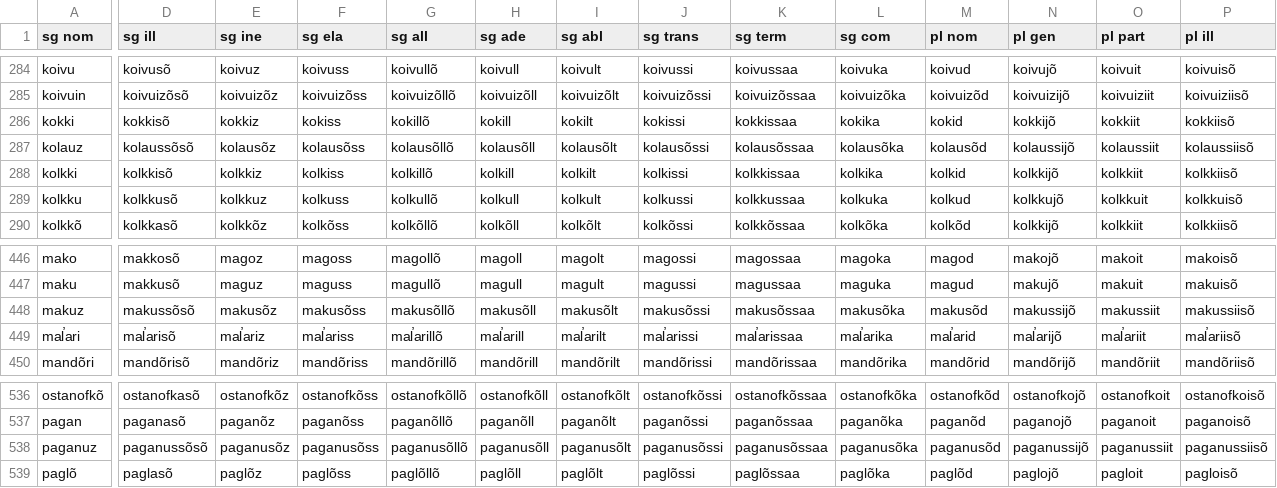
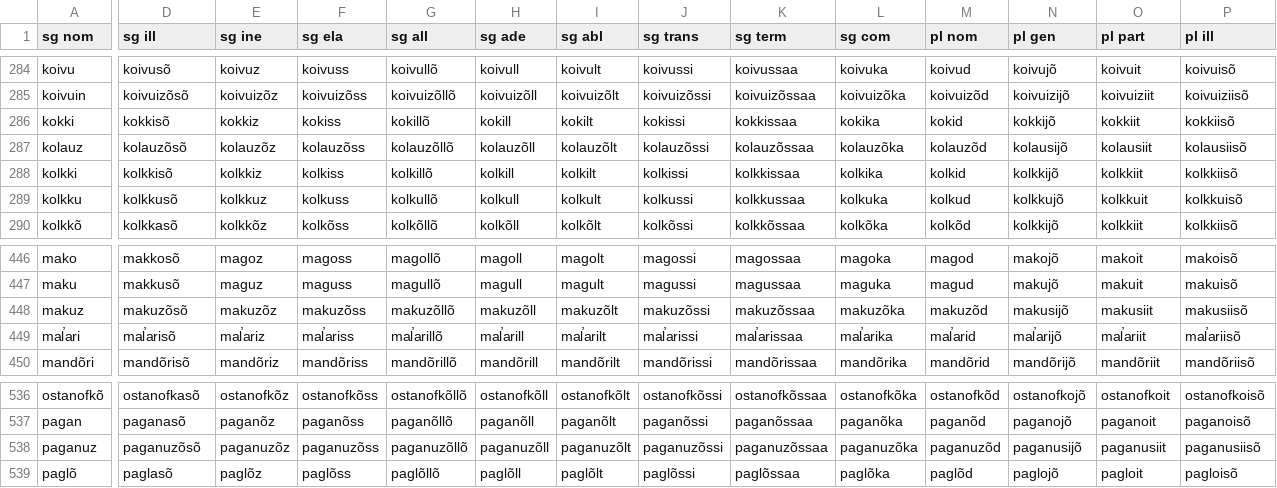
Before and after one commit to kristiank/MA-thesis, a CSV file: data/wordforms.csv, drawn as a sheet; only a part is shown, gaps mark what is left out; the diff covers the shown part only; the diff names each change by its address in the sheet, - before the commit and + after, or states it on an @@ line.

Commit message:
normalized declension 11 words

```diff
--- a/data/wordforms.csv
+++ b/data/wordforms.csv
-D287 (sg ill): kolaussõsõ
+D287 (sg ill): kolauzõsõ
-E287 (sg ine): kolausõz
+E287 (sg ine): kolauzõz
-F287 (sg ela): kolausõss
+F287 (sg ela): kolauzõss
-G287 (sg all): kolausõllõ
+G287 (sg all): kolauzõllõ
-H287 (sg ade): kolausõll
+H287 (sg ade): kolauzõll
-I287 (sg abl): kolausõlt
+I287 (sg abl): kolauzõlt
-J287 (sg trans): kolausõssi
+J287 (sg trans): kolauzõssi
-K287 (sg term): kolausõssaa
+K287 (sg term): kolauzõssaa
-L287 (sg com): kolausõka
+L287 (sg com): kolauzõka
-M287 (pl nom): kolausõd
+M287 (pl nom): kolauzõd
-N287 (pl gen): kolaussijõ
+N287 (pl gen): kolausijõ
-O287 (pl part): kolaussiit
+O287 (pl part): kolausiit
-P287 (pl ill): kolaussiisõ
+P287 (pl ill): kolausiisõ
-D448 (sg ill): makussõsõ
+D448 (sg ill): makuzõsõ
-E448 (sg ine): makusõz
+E448 (sg ine): makuzõz
-F448 (sg ela): makusõss
+F448 (sg ela): makuzõss
-G448 (sg all): makusõllõ
+G448 (sg all): makuzõllõ
-H448 (sg ade): makusõll
+H448 (sg ade): makuzõll
-I448 (sg abl): makusõlt
+I448 (sg abl): makuzõlt
-J448 (sg trans): makusõssi
+J448 (sg trans): makuzõssi
-K448 (sg term): makusõssaa
+K448 (sg term): makuzõssaa
-L448 (sg com): makusõka
+L448 (sg com): makuzõka
-M448 (pl nom): makusõd
+M448 (pl nom): makuzõd
-N448 (pl gen): makussijõ
+N448 (pl gen): makusijõ
-O448 (pl part): makussiit
+O448 (pl part): makusiit
-P448 (pl ill): makussiisõ
+P448 (pl ill): makusiisõ
-D538 (sg ill): paganussõsõ
+D538 (sg ill): paganuzõsõ
-E538 (sg ine): paganusõz
+E538 (sg ine): paganuzõz
-F538 (sg ela): paganusõss
+F538 (sg ela): paganuzõss
-G538 (sg all): paganusõllõ
+G538 (sg all): paganuzõllõ
-H538 (sg ade): paganusõll
+H538 (sg ade): paganuzõll
-I538 (sg abl): paganusõlt
+I538 (sg abl): paganuzõlt
-J538 (sg trans): paganusõssi
+J538 (sg trans): paganuzõssi
-K538 (sg term): paganusõssaa
+K538 (sg term): paganuzõssaa
-L538 (sg com): paganusõka
+L538 (sg com): paganuzõka
-M538 (pl nom): paganusõd
+M538 (pl nom): paganuzõd
-N538 (pl gen): paganussijõ
+N538 (pl gen): paganusijõ
-O538 (pl part): paganussiit
+O538 (pl part): paganusiit
-P538 (pl ill): paganussiisõ
+P538 (pl ill): paganusiisõ
```
Also changed, not shown: 35 edited cells elsewhere in this file.
